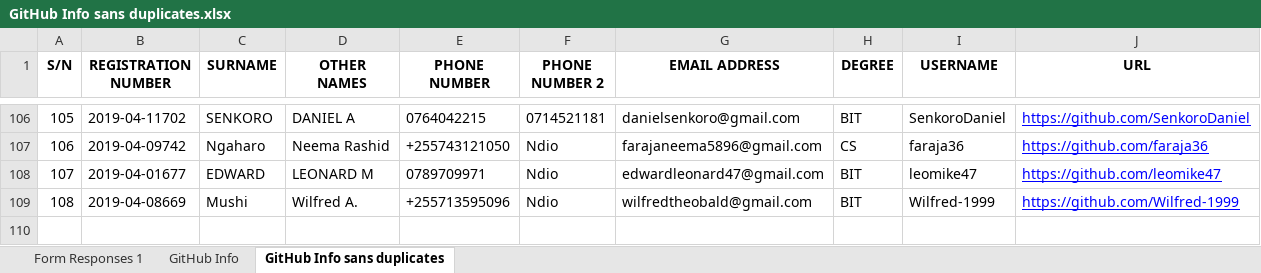
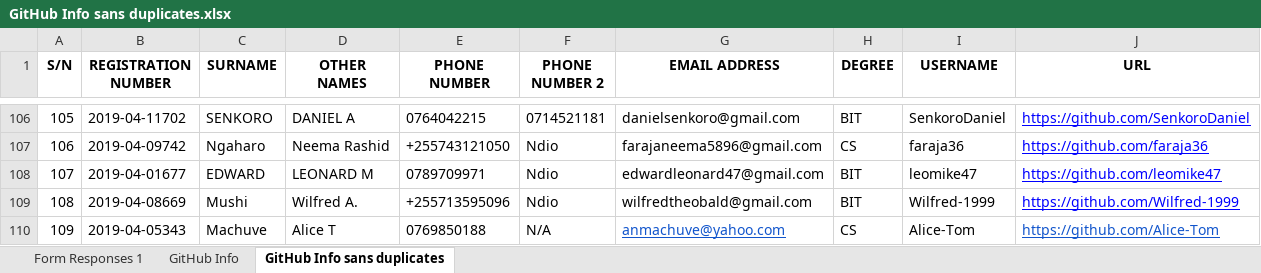
Before and after one commit to jlungo/staffcard, an Excel workbook: CS335/GitHub Info sans duplicates.xlsx, sheet GitHub Info sans duplicates, drawn as a sheet; only a part is shown, gaps mark what is left out; values as stored, in another font and other column widths than the file's, no borders; conditional formats not drawn; the diff names each change by its address in the sheet, - before the commit and + after, or states it on an @@ line.

Commit message:
added info

```diff
--- a/CS335/GitHub Info sans duplicates.xlsx (sheet GitHub Info sans duplicates)
+++ b/CS335/GitHub Info sans duplicates.xlsx (sheet GitHub Info sans duplicates)
+row 110: 109 | 2019-04-05343 | Machuve | Alice T | 0769850188 | N/A | anmachuve@yahoo.com | CS | Alice-Tom | https://github.com/Alice-Tom
```
Also changed, not shown: sheet Form Responses 1, sheet GitHub Info.
